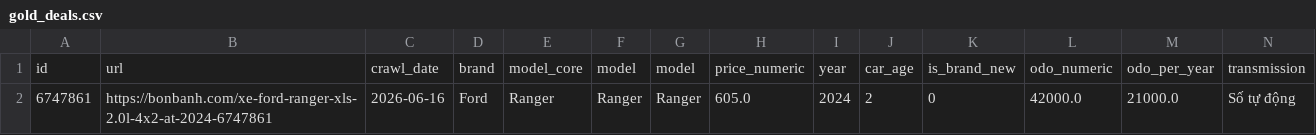
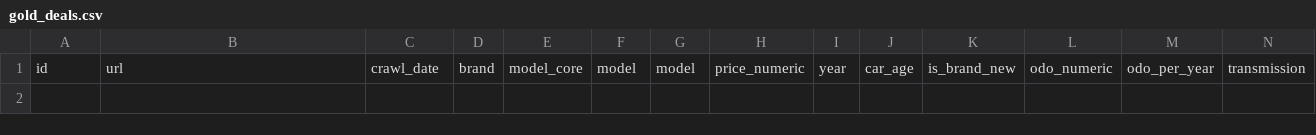
Before and after one commit to CarProjectKHDL/car-ai-core, a CSV file: data/gold/gold_deals.csv, drawn as a sheet; only a part is shown; rows hold the shown columns only; the diff names each change by its address in the sheet, - before the commit and + after, or states it on an @@ line.

```diff
--- a/data/gold/gold_deals.csv
+++ b/data/gold/gold_deals.csv
-row 2: 6747861 | https://bonbanh.com/xe-ford-ranger-xls-2.0l-4x2-at-2024-6747861 | 2026-06-16 | Ford | Ranger | Ranger | Ranger | 605.0 | 2024 | 2 | 0 | 42000.0 | 21000.0 | Số tự động
```
